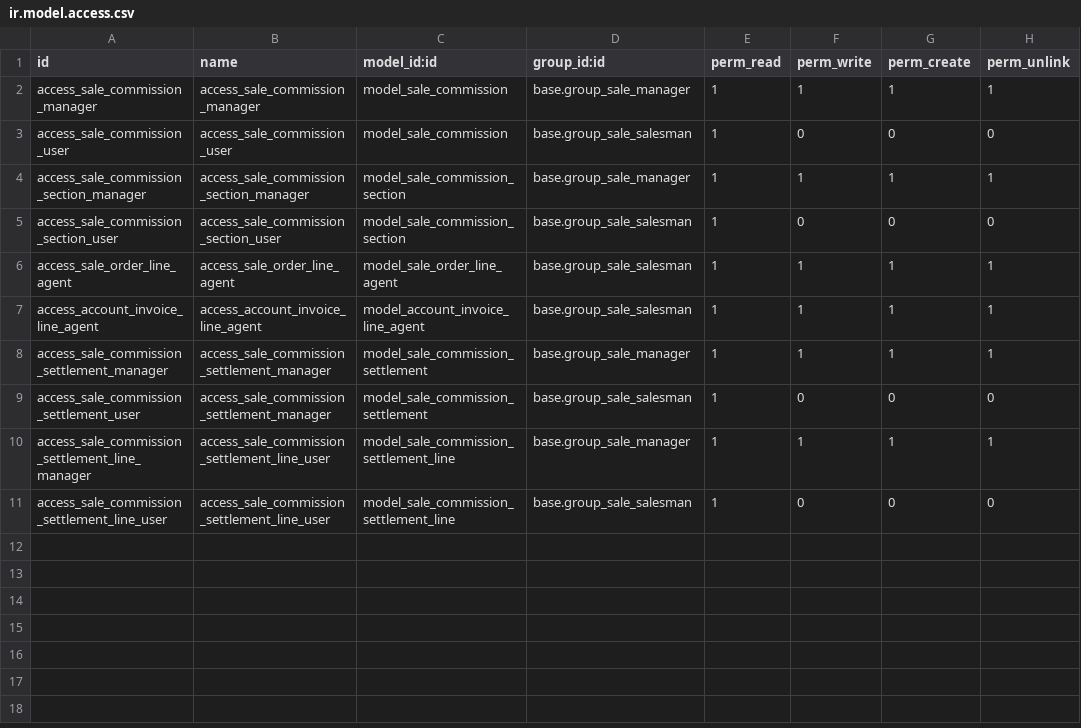
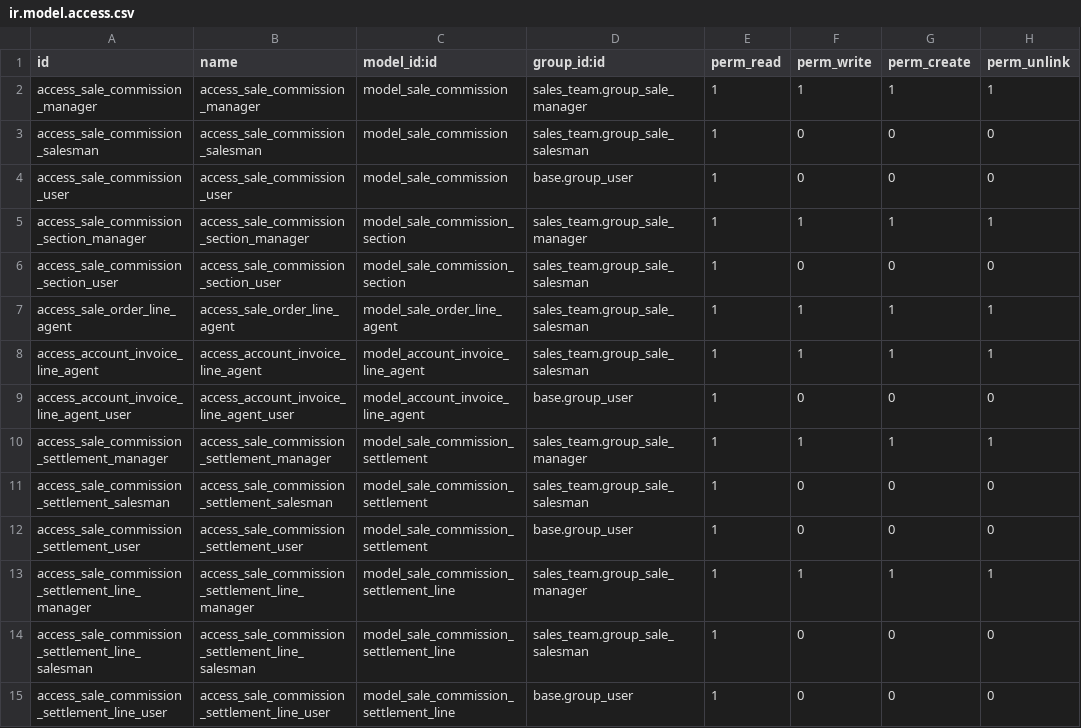
Before and after one commit to OCA/commission, a CSV file: sale_commission/security/ir.model.access.csv, drawn as a sheet; addresses are those after the commit; the diff names each change by its address in the sheet, - before the commit and + after, or states it on an @@ line.

```diff
--- a/sale_commission/security/ir.model.access.csv
+++ b/sale_commission/security/ir.model.access.csv
-D2 (group_id:id): base.group_sale_manager
+D2 (group_id:id): sales_team.group_sale_manager
+row 3: access_sale_commission_salesman | access_sale_commission_salesman | model_sale_commission | sales_team.group_sale_salesman | 1 | 0 | 0 | 0
-D4 (group_id:id): base.group_sale_salesman
+D4 (group_id:id): base.group_user
-D5 (group_id:id): base.group_sale_manager
+D5 (group_id:id): sales_team.group_sale_manager
-D6:D8 (group_id:id): base.group_sale_salesman
+D6:D8 (group_id:id): sales_team.group_sale_salesman
+row 9: access_account_invoice_line_agent_user | access_account_invoice_line_agent_user | model_account_invoice_line_agent | base.group_user | 1 | 0 | 0 | 0
-D10 (group_id:id): base.group_sale_manager
+D10 (group_id:id): sales_team.group_sale_manager
+row 11: access_sale_commission_settlement_salesman | access_sale_commission_settlement_salesman | model_sale_commission_settlement | sales_team.group_sale_salesman | 1 | 0 | 0 | 0
-B12 (name): access_sale_commission_settlement_manager
+B12 (name): access_sale_commission_settlement_user
-D12 (group_id:id): base.group_sale_salesman
+D12 (group_id:id): base.group_user
-B13 (name): access_sale_commission_settlement_line_user
+B13 (name): access_sale_commission_settlement_line_manager
-D13 (group_id:id): base.group_sale_manager
+D13 (group_id:id): sales_team.group_sale_manager
+row 14: access_sale_commission_settlement_line_salesman | access_sale_commission_settlement_line_salesman | model_sale_commission_settlement_line | sales_team.group_sale_salesman | 1 | 0 | 0 | 0
-D15 (group_id:id): base.group_sale_salesman
+D15 (group_id:id): base.group_user
```
Also changed, not shown: 25 other files.
